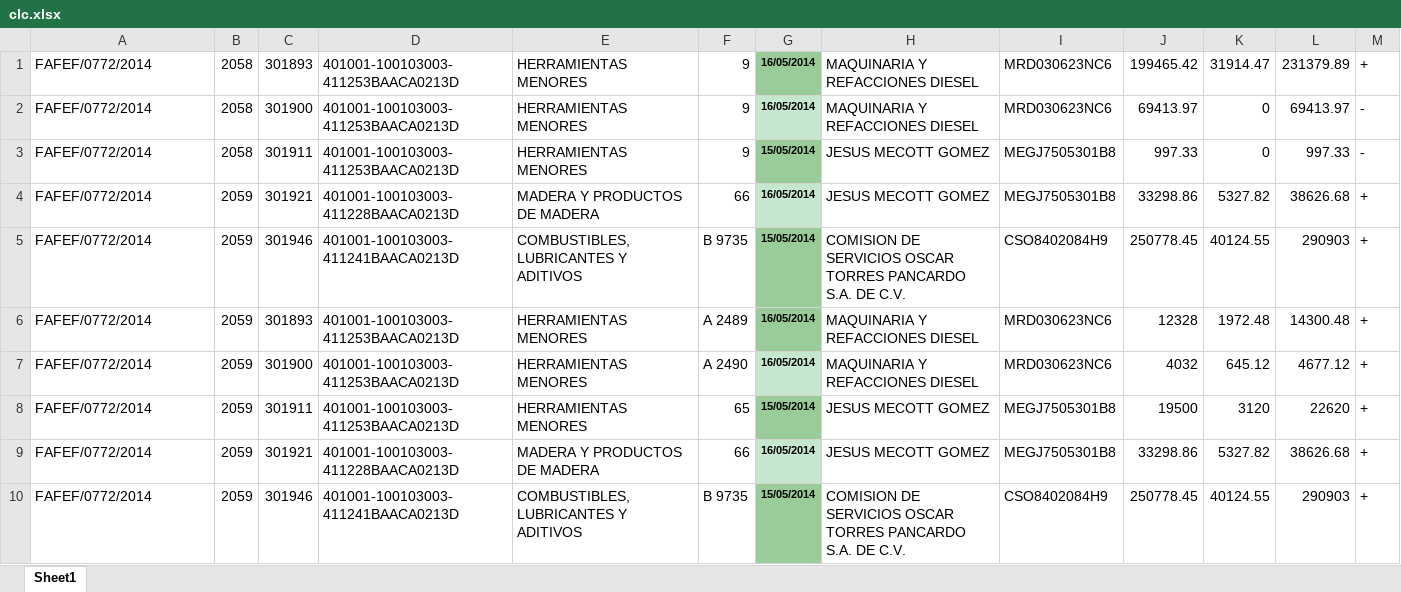
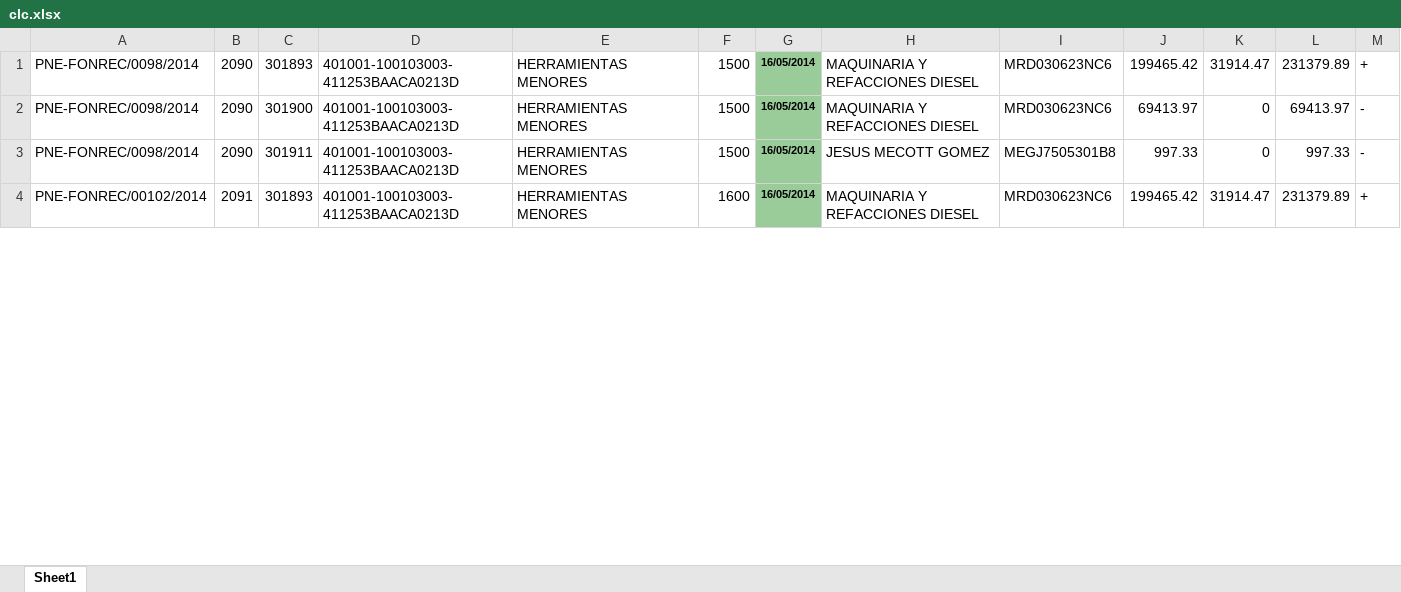
Before and after one commit to jdbv1982/siseco, an Excel workbook: tmp/clc.xlsx, sheet Sheet1, drawn as a sheet; only a part is shown; values as stored, in another font and other column widths than the file's, no borders; removed rows and columns are numbered as before the commit, all else as after; the diff covers the shown part only; the diff names each change by its address in the sheet, - before the commit and + after, or states it on an @@ line.

Commit message:
se modifico el archivo de clc

```diff
--- a/tmp/clc.xlsx (sheet Sheet1)
+++ b/tmp/clc.xlsx (sheet Sheet1)
-A1:A3: FAFEF/0772/2014
+A1:A3: PNE-FONREC/0098/2014
-B1:B3: 2058
+B1:B3: 2090
-F1:F3: 9
+F1:F3: 1500
-G2 fill: #C6E7CE
+G2 fill: #99CC99
-G3: 15/05/2014
+G3: 16/05/2014
-row 4: FAFEF/0772/2014 | 2059 | 301921 | 401001-100103003-411228BAACA0213D | MADERA Y PRODUCTOS DE MADERA | 66 | 16/05/2014 | JESUS MECOTT GOMEZ | MEGJ7505301B8 | 33298.86 | 5327.82 | 38626.68 | +
-row 5: FAFEF/0772/2014 | 2059 | 301946 | 401001-100103003-411241BAACA0213D | COMBUSTIBLES, LUBRICANTES Y ADITIVOS | B 9735 | 15/05/2014 | COMISION DE SERVICIOS OSCAR TORRES PANCARDO S.A. DE C.V. | CSO8402084H9 | 250778.45 | 40124.55 | 290903 | +
-A4: FAFEF/0772/2014
+A4: PNE-FONREC/00102/2014
-B4: 2059
+B4: 2091
-F4: A 2489
+F4: 1600
-J4: 12328
+J4: 199465.42
-K4: 1972.48
+K4: 31914.47
-L4: 14300.48
+L4: 231379.89
-row 7: FAFEF/0772/2014 | 2059 | 301900 | 401001-100103003-411253BAACA0213D | HERRAMIENTAS MENORES | A 2490 | 16/05/2014 | MAQUINARIA Y REFACCIONES DIESEL | MRD030623NC6 | 4032 | 645.12 | 4677.12 | +
-row 8: FAFEF/0772/2014 | 2059 | 301911 | 401001-100103003-411253BAACA0213D | HERRAMIENTAS MENORES | 65 | 15/05/2014 | JESUS MECOTT GOMEZ | MEGJ7505301B8 | 19500 | 3120 | 22620 | +
-row 9: FAFEF/0772/2014 | 2059 | 301921 | 401001-100103003-411228BAACA0213D | MADERA Y PRODUCTOS DE MADERA | 66 | 16/05/2014 | JESUS MECOTT GOMEZ | MEGJ7505301B8 | 33298.86 | 5327.82 | 38626.68 | +
-row 10: FAFEF/0772/2014 | 2059 | 301946 | 401001-100103003-411241BAACA0213D | COMBUSTIBLES, LUBRICANTES Y ADITIVOS | B 9735 | 15/05/2014 | COMISION DE SERVICIOS OSCAR TORRES PANCARDO S.A. DE C.V. | CSO8402084H9 | 250778.45 | 40124.55 | 290903 | +
```
Also changed, not shown: 4 added rows, 19 removed rows and 6 edited cells elsewhere in this sheet.
